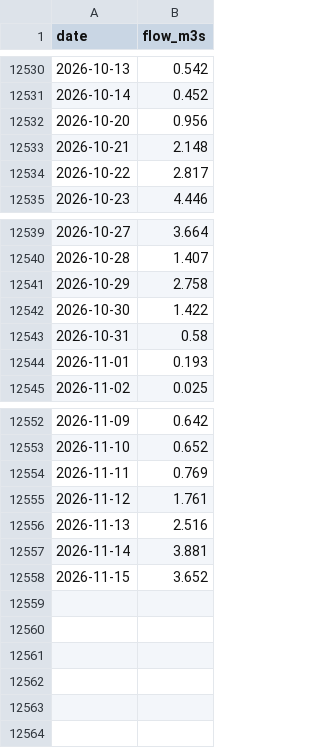
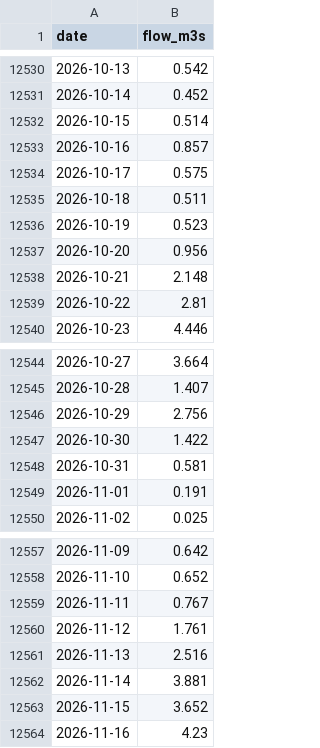
Before and after one commit to robertdoanesolomon/Flag_Predictor, a CSV file: data/termly/farmoor_daily.csv, drawn as a sheet; only a part is shown, gaps mark what is left out.

```diff
--- a/data/termly/farmoor_daily.csv
+++ b/data/termly/farmoor_daily.csv
@@ -12531,5 +12531,10 @@ date,flow_m3s
 2026-10-14,0.452
+2026-10-15,0.514
+2026-10-16,0.857
+2026-10-17,0.575
+2026-10-18,0.511
+2026-10-19,0.523
 2026-10-20,0.956
 2026-10-21,2.148
-2026-10-22,2.817
+2026-10-22,2.81
 2026-10-23,4.446
@@ -12540,6 +12545,6 @@ date,flow_m3s
 2026-10-28,1.407
-2026-10-29,2.758
+2026-10-29,2.756
 2026-10-30,1.422
-2026-10-31,0.58
-2026-11-01,0.193
+2026-10-31,0.581
+2026-11-01,0.191
 2026-11-02,0.025
@@ -12553,3 +12558,3 @@ date,flow_m3s
 2026-11-10,0.652
-2026-11-11,0.769
+2026-11-11,0.767
 2026-11-12,1.761
@@ -12558 +12563,2 @@ date,flow_m3s
 2026-11-15,3.652
+2026-11-16,4.23
```
Also changed, not shown: data/termly/ec46_log.csv, data/termly/outlook_history.csv, 7 other files.
